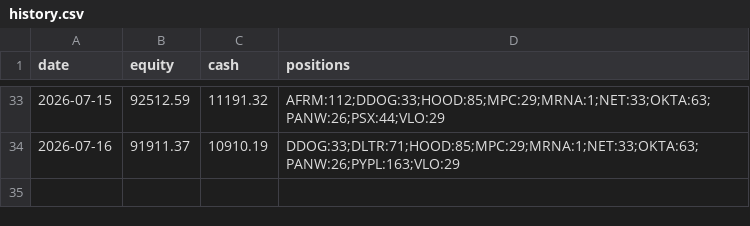
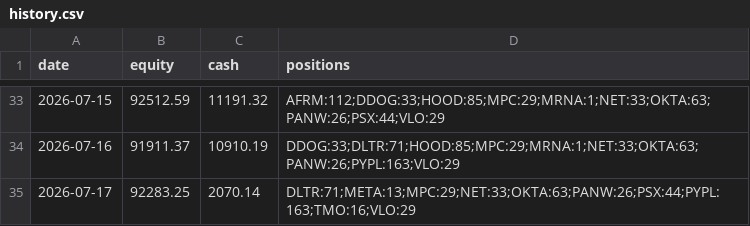
Before and after one commit to imurayuto4-tech/invest-bot, a CSV file: history.csv, drawn as a sheet; only a part is shown, gaps mark what is left out; the diff names each change by its address in the sheet, - before the commit and + after, or states it on an @@ line.

Commit message:
log 2026-07-17

```diff
--- a/history.csv
+++ b/history.csv
+row 35: 2026-07-17 | 92283.25 | 2070.14 | DLTR:71;META:13;MPC:29;NET:33;OKTA:63;PANW:26;PSX:44;PYPL:163;TMO:16;VLO:29
```
